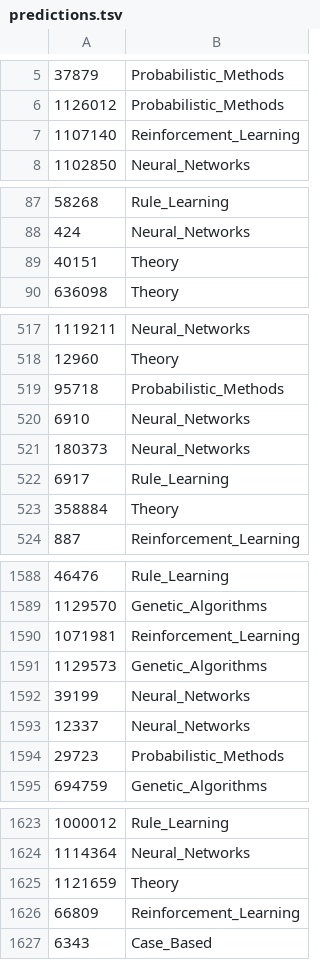
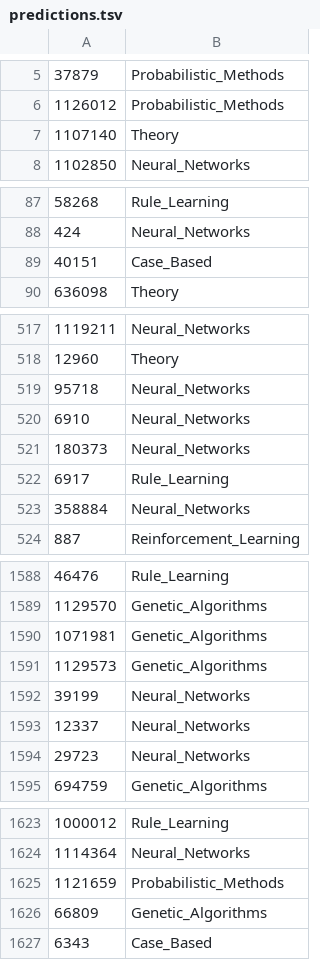
Before and after one commit to sinakhodadad92/Cora-Node-Classification, a TSV file: predictions.tsv, drawn as a sheet; only a part is shown, gaps mark what is left out; the diff covers the shown part only.

```diff
--- a/predictions.tsv
+++ b/predictions.tsv
@@ -6,3 +6,3 @@
 1126012	Probabilistic_Methods
-1107140	Reinforcement_Learning
+1107140	Theory
 1102850	Neural_Networks
@@ -88,3 +88,3 @@
 424	Neural_Networks
-40151	Theory
+40151	Case_Based
 636098	Theory
@@ -518,3 +518,3 @@
 12960	Theory
-95718	Probabilistic_Methods
+95718	Neural_Networks
 6910	Neural_Networks
@@ -522,3 +522,3 @@
 6917	Rule_Learning
-358884	Theory
+358884	Neural_Networks
 887	Reinforcement_Learning
@@ -1589,3 +1589,3 @@
 1129570	Genetic_Algorithms
-1071981	Reinforcement_Learning
+1071981	Genetic_Algorithms
 1129573	Genetic_Algorithms
@@ -1593,3 +1593,3 @@
 12337	Neural_Networks
-29723	Probabilistic_Methods
+29723	Neural_Networks
 694759	Genetic_Algorithms
@@ -1624,4 +1624,4 @@
 1114364	Neural_Networks
-1121659	Theory
-66809	Reinforcement_Learning
+1121659	Probabilistic_Methods
+66809	Genetic_Algorithms
 6343	Case_Based
```
Also changed, not shown: 37 edited cells elsewhere in this file, 2 other files.
